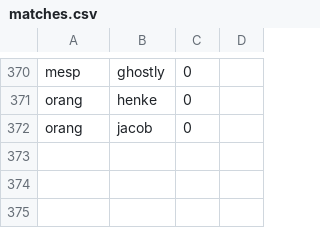
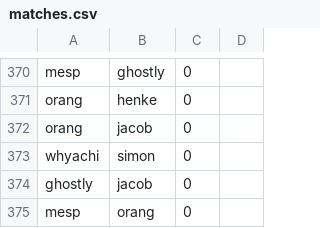
Before and after one commit to TheMesp/spoink-backend, a CSV file: spoinkbot/matches.csv, drawn as a sheet; only a part is shown, gaps mark what is left out.

```diff
--- a/spoinkbot/matches.csv
+++ b/spoinkbot/matches.csv
@@ -372 +372,4 @@ orang,henke,0
 orang,jacob,0
+whyachi,simon,0
+ghostly,jacob,0
+mesp,orang,0
```
Also changed, not shown: 3 other files.
